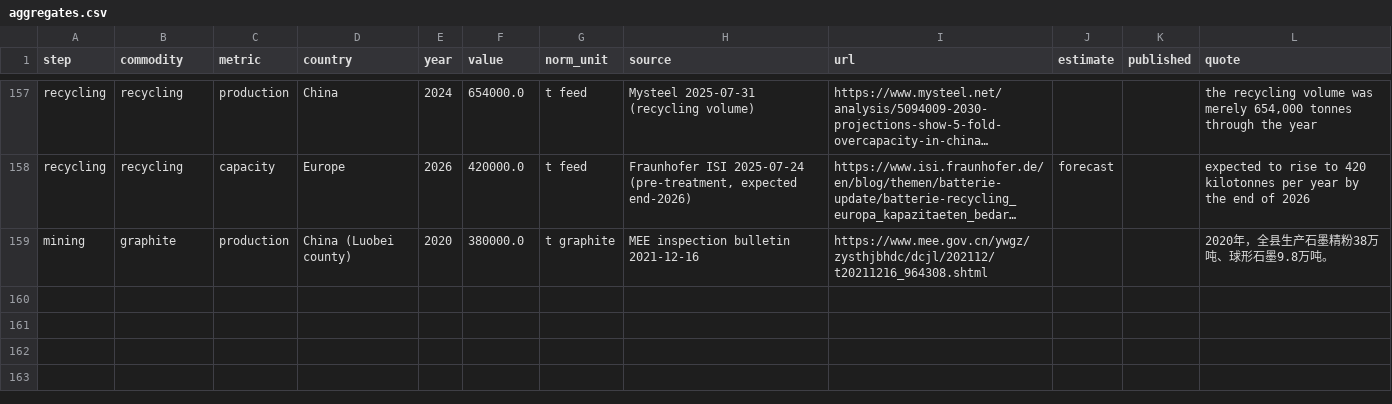
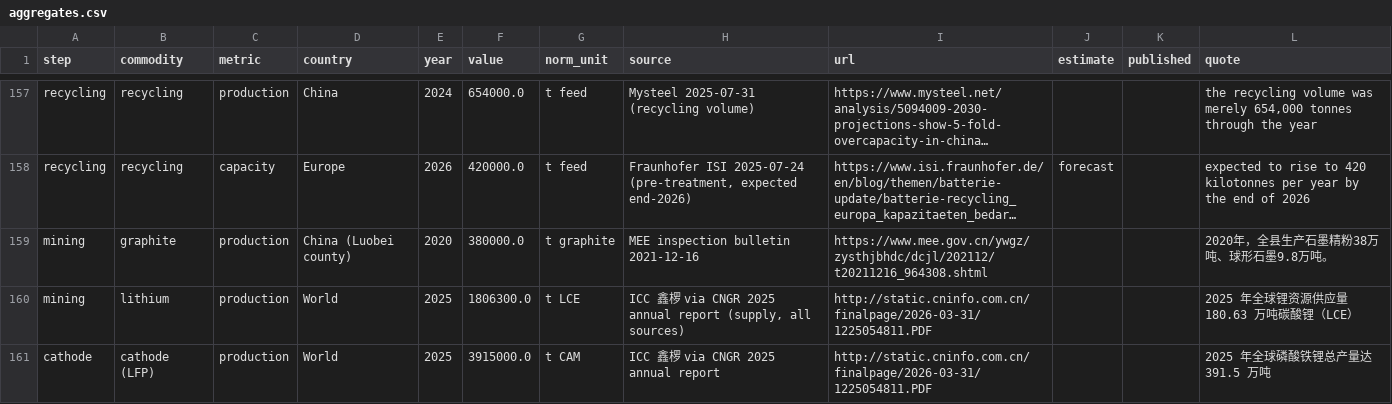
Before and after one commit to dmw24/BatteryFactory, a CSV file: data/supply_chain/benchmarks/aggregates.csv, drawn as a sheet; only a part is shown, gaps mark what is left out; long unchanged cells end in …; the diff names each change by its address in the sheet, - before the commit and + after, or states it on an @@ line.

```diff
--- a/data/supply_chain/benchmarks/aggregates.csv
+++ b/data/supply_chain/benchmarks/aggregates.csv
+row 160: mining | lithium | production | World | 2025 | 1806300.0 | t LCE | ICC 鑫椤 via CNGR 2025 annual report (supply, all sources) | http://static.cninfo.com.cn/finalpage/2026-03-31/1225054811.PDF |  |  | 2025 年全球锂资源供应量 180.63 万吨碳酸锂（LCE）
+row 161: cathode | cathode (LFP) | production | World | 2025 | 3915000.0 | t CAM | ICC 鑫椤 via CNGR 2025 annual report | http://static.cninfo.com.cn/finalpage/2026-03-31/1225054811.PDF |  |  | 2025 年全球磷酸铁锂总产量达 391.5 万吨
```
Also changed, not shown: sc_benchmark.csv, 1 other file.
